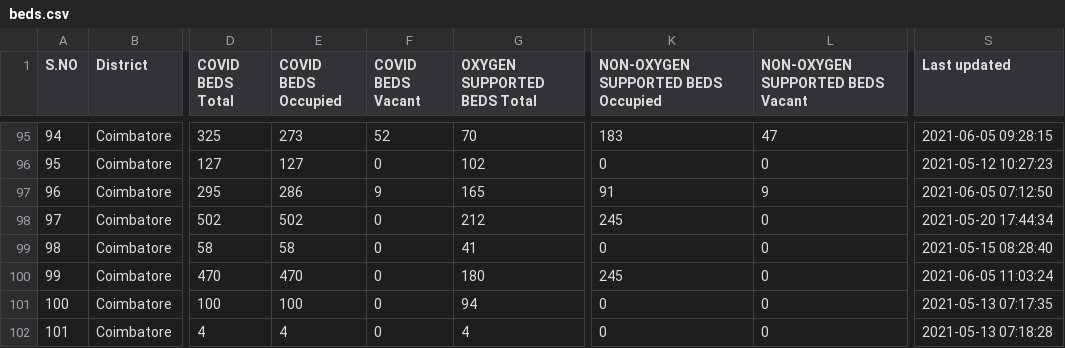
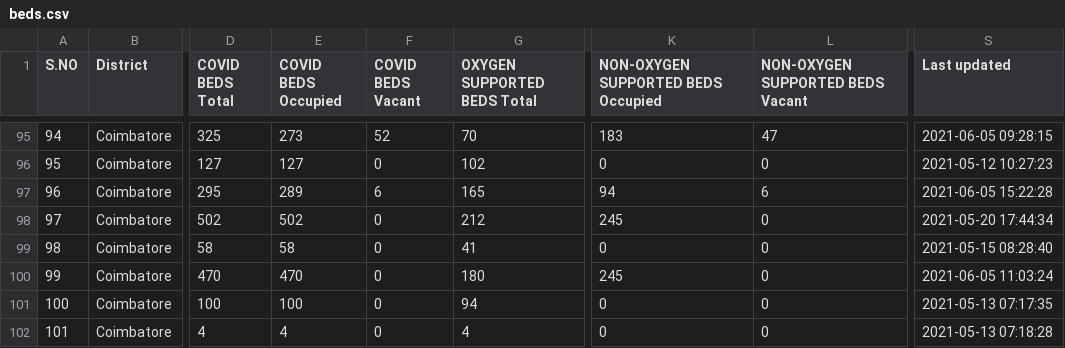
Before and after one commit to stopcoronatn/stopcoronatn.github.io, a CSV file: data/beds.csv, drawn as a sheet; only a part is shown, gaps mark what is left out; the diff covers the shown part only; the diff names each change by its address in the sheet, - before the commit and + after, or states it on an @@ line.

```diff
--- a/data/beds.csv
+++ b/data/beds.csv
-E97 (COVID BEDS Occupied): 286
+E97 (COVID BEDS Occupied): 289
-F97 (COVID BEDS Vacant): 9
+F97 (COVID BEDS Vacant): 6
-K97: 91
+K97: 94
-L97 (NON-OXYGEN SUPPORTED BEDS Vacant): 9
+L97 (NON-OXYGEN SUPPORTED BEDS Vacant): 6
-S97 (Last updated): 2021-06-05 07:12:50
+S97 (Last updated): 2021-06-05 15:22:28
```
Also changed, not shown: 37 edited cells elsewhere in this file.
